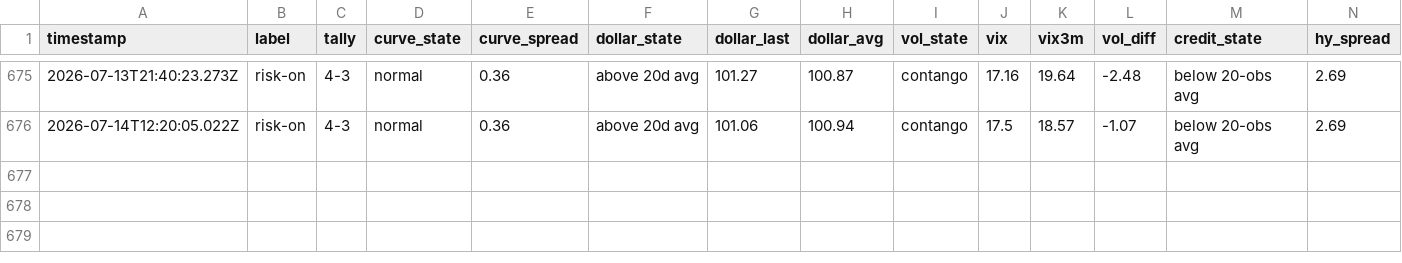
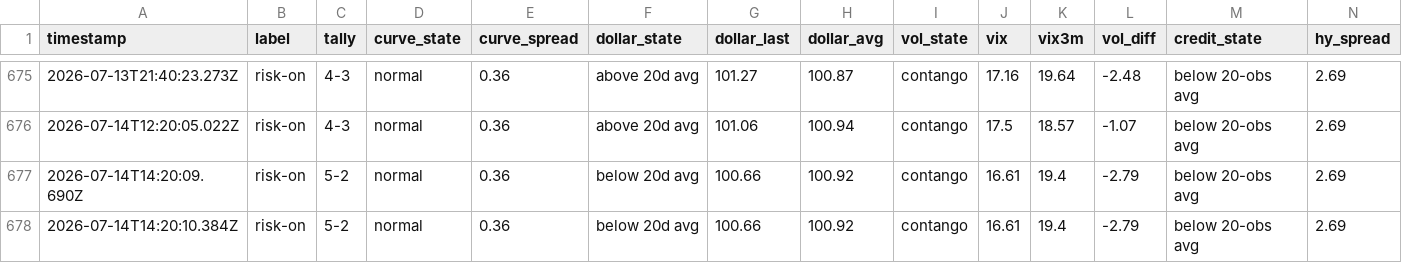
Before and after one commit to Jad-N/Market-Watcher, a CSV file: regime history.csv, drawn as a sheet; only a part is shown, gaps mark what is left out; rows hold the shown columns only; the diff names each change by its address in the sheet, - before the commit and + after, or states it on an @@ line.

```diff
--- a/regime history.csv
+++ b/regime history.csv
+row 677: 2026-07-14T14:20:09.690Z | risk-on | 5-2 | normal | 0.36 | below 20d avg | 100.66 | 100.92 | contango | 16.61 | 19.4 | -2.79 | below 20-obs avg | 2.69
+row 678: 2026-07-14T14:20:10.384Z | risk-on | 5-2 | normal | 0.36 | below 20d avg | 100.66 | 100.92 | contango | 16.61 | 19.4 | -2.79 | below 20-obs avg | 2.69
```
Also changed, not shown: docs/mood-history.csv, source-quality history.csv, 4 other files.
